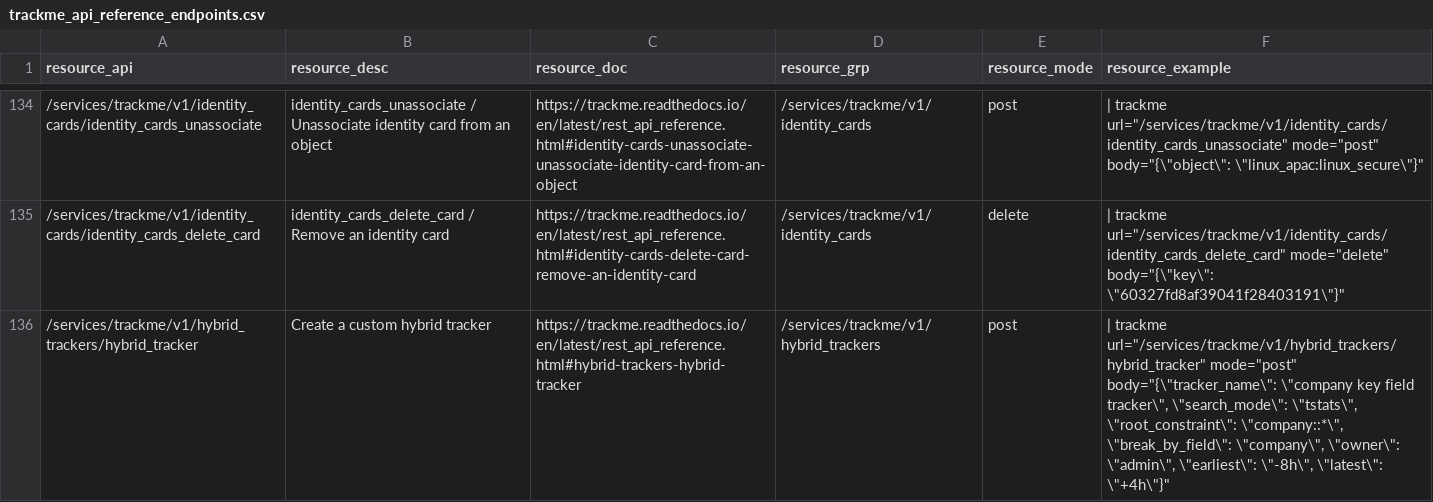
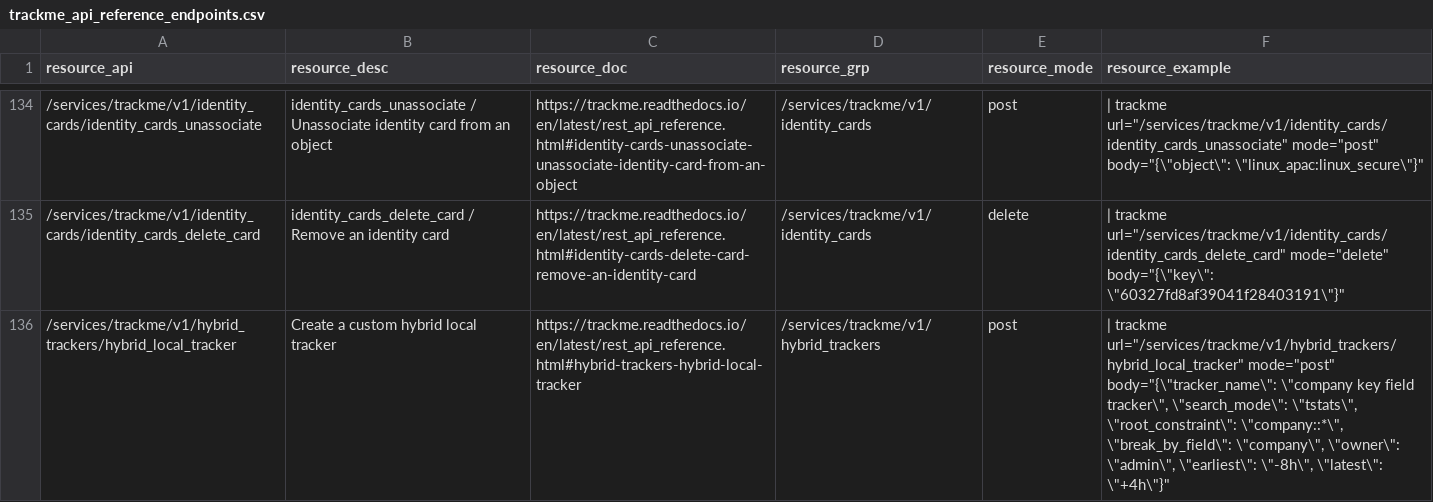
Before and after one commit to guilhemmarchand/trackme, a CSV file: package/lookups/trackme_api_reference_endpoints.csv, drawn as a sheet; only a part is shown, gaps mark what is left out.

```diff
--- a/package/lookups/trackme_api_reference_endpoints.csv
+++ b/package/lookups/trackme_api_reference_endpoints.csv
@@ -135,2 +135,2 @@ resource_api,resource_desc,resource_doc,resource_grp,resource_mode,resource_exam
 /services/trackme/v1/identity_cards/identity_cards_delete_card,identity_cards_delete_card / Remove an identity card,https://trackme.readthedocs.io/en/latest/rest_api_reference.html#identity-cards-delete-card-remove-an-identity-card,/services/trackme/v1/identity_cards,delete,"| trackme url=""/services/trackme/v1/identity_cards/identity_cards_delete_card"" mode=""delete"" body=""{\""key\"": \""60327fd8af39041f28403191\""}"""
-/services/trackme/v1/hybrid_trackers/hybrid_tracker,Create a custom hybrid tracker,https://trackme.readthedocs.io/en/latest/rest_api_reference.html#hybrid-trackers-hybrid-tracker,/services/trackme/v1/hybrid_trackers,post,"| trackme url=""/services/trackme/v1/hybrid_trackers/hybrid_tracker"" mode=""post"" body=""{\""tracker_name\"": \""company key field tracker\"", \""search_mode\"": \""tstats\"", \""root_constraint\"": \""company::*\"", \""break_by_field\"": \""company\"", \""owner\"": \""admin\"", \""earliest\"": \""-8h\"", \""latest\"": \""+4h\""}"""
+/services/trackme/v1/hybrid_trackers/hybrid_local_tracker,Create a custom hybrid local tracker,https://trackme.readthedocs.io/en/latest/rest_api_reference.html#hybrid-trackers-hybrid-local-tracker,/services/trackme/v1/hybrid_trackers,post,"| trackme url=""/services/trackme/v1/hybrid_trackers/hybrid_local_tracker"" mode=""post"" body=""{\""tracker_name\"": \""company key field tracker\"", \""search_mode\"": \""tstats\"", \""root_constraint\"": \""company::*\"", \""break_by_field\"": \""company\"", \""owner\"": \""admin\"", \""earliest\"": \""-8h\"", \""latest\"": \""+4h\""}"""
```
Also changed, not shown: 10 other files.
